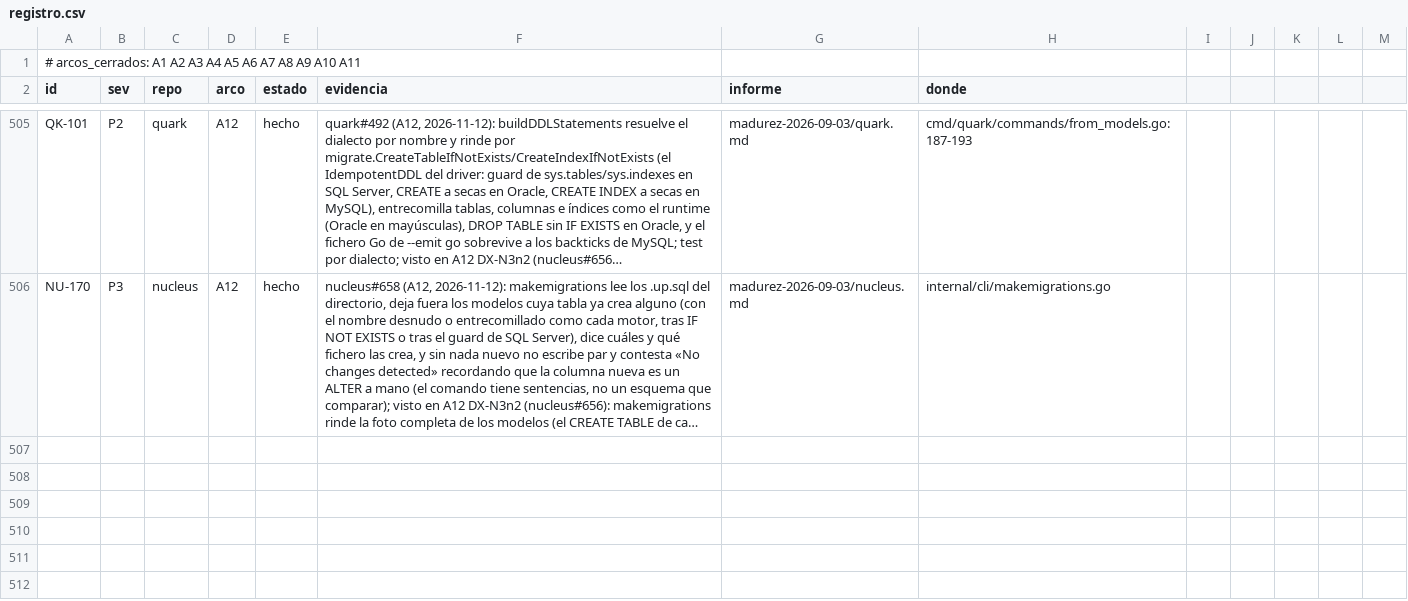
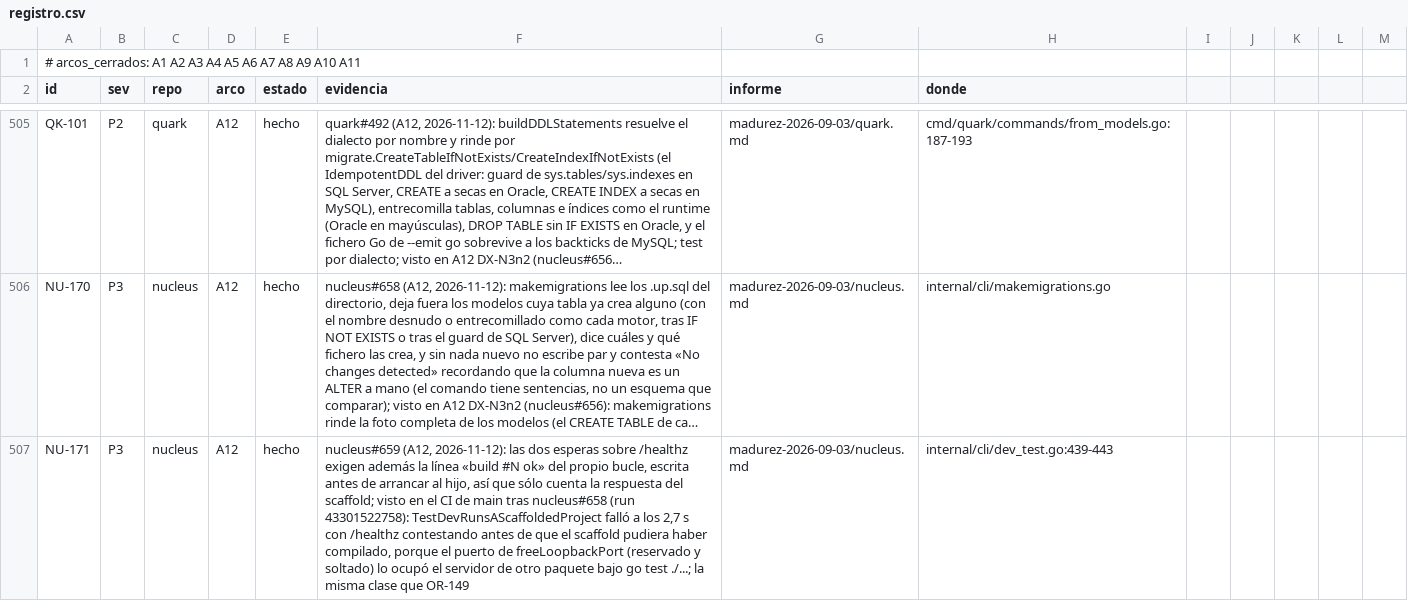
Before and after one commit to jcsvwinston/quantum, a CSV file: docs/auditoria/madurez-2026-09-03/registro.csv, drawn as a sheet; only a part is shown, gaps mark what is left out; long unchanged cells end in …; the diff names each change by its address in the sheet, - before the commit and + after, or states it on an @@ line.

```diff
--- a/docs/auditoria/madurez-2026-09-03/registro.csv
+++ b/docs/auditoria/madurez-2026-09-03/registro.csv
+row 507: NU-171 | P3 | nucleus | A12 | hecho | nucleus#659 (A12, 2026-11-12): las dos esperas sobre /healthz exigen además la línea «build #N ok» del propio bucle, escrita antes de arrancar al hijo, así que sólo cuenta la respuesta del scaffold; visto en el CI de main tras nucleus#658 (run 43301522758): TestDevRunsAScaffoldedProject falló a los 2,7 s con /healthz contestando antes de que el scaffold pudiera haber compilado, porque el puerto de freeLoopbackPort (reservado y soltado) lo ocupó el servidor de otro paquete bajo go test ./...; la misma clase que OR-149 | madurez-2026-09-03/nucleus.md | internal/cli/dev_test.go:439-443
```
Also changed, not shown: 2 other files.
